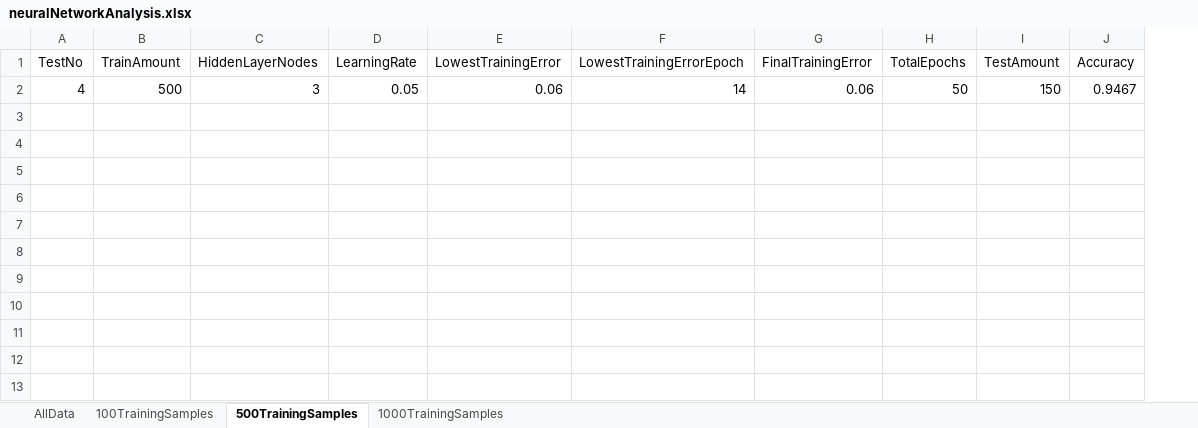
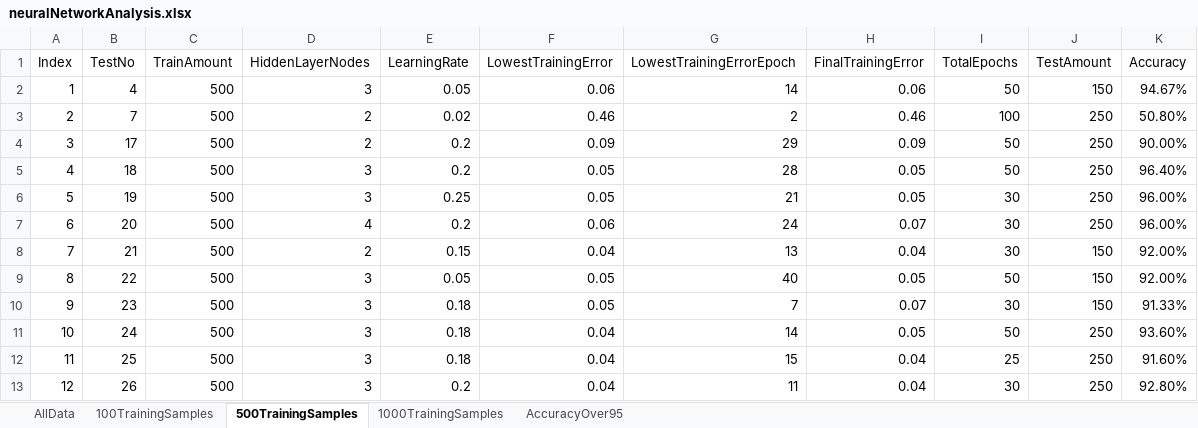
Before and after one commit to Destructionat3r/OvertakeAI, an Excel workbook: NeuralNetwork/neuralNetworkAnalysis.xlsx, sheet 500TrainingSamples, drawn as a sheet; values as stored, in another font and other column widths than the file's, no borders; charts and pictures and conditional formats and table styles not drawn; addresses are those after the commit; the diff names each change by its address in the sheet, - before the commit and + after, or states it on an @@ line.

```diff
--- a/NeuralNetwork/neuralNetworkAnalysis.xlsx (sheet 500TrainingSamples)
+++ b/NeuralNetwork/neuralNetworkAnalysis.xlsx (sheet 500TrainingSamples)
+sheet tab: AccuracyOver95
+column A (Index), row 2: 1
-K2 (Accuracy): 0.9467
+K2 (Accuracy): 94.67%
+row 3: 2 | 7 | 500 | 2 | 0.02 | 0.46 | 2 | 0.46 | 100 | 250 | 50.80%
+row 4: 3 | 17 | 500 | 2 | 0.2 | 0.09 | 29 | 0.09 | 50 | 250 | 90.00%
+row 5: 4 | 18 | 500 | 3 | 0.2 | 0.05 | 28 | 0.05 | 50 | 250 | 96.40%
+row 6: 5 | 19 | 500 | 3 | 0.25 | 0.05 | 21 | 0.05 | 30 | 250 | 96.00%
+row 7: 6 | 20 | 500 | 4 | 0.2 | 0.06 | 24 | 0.07 | 30 | 250 | 96.00%
+row 8: 7 | 21 | 500 | 2 | 0.15 | 0.04 | 13 | 0.04 | 30 | 150 | 92.00%
+row 9: 8 | 22 | 500 | 3 | 0.05 | 0.05 | 40 | 0.05 | 50 | 150 | 92.00%
+row 10: 9 | 23 | 500 | 3 | 0.18 | 0.05 | 7 | 0.07 | 30 | 150 | 91.33%
+row 11: 10 | 24 | 500 | 3 | 0.18 | 0.04 | 14 | 0.05 | 50 | 250 | 93.60%
+row 12: 11 | 25 | 500 | 3 | 0.18 | 0.04 | 15 | 0.04 | 25 | 250 | 91.60%
+row 13: 12 | 26 | 500 | 3 | 0.2 | 0.04 | 11 | 0.04 | 30 | 250 | 92.80%
```
Also changed, not shown: sheet AllData, sheet 1000TrainingSamples, sheet 100TrainingSamples, charts or pictures, 2 other files.
